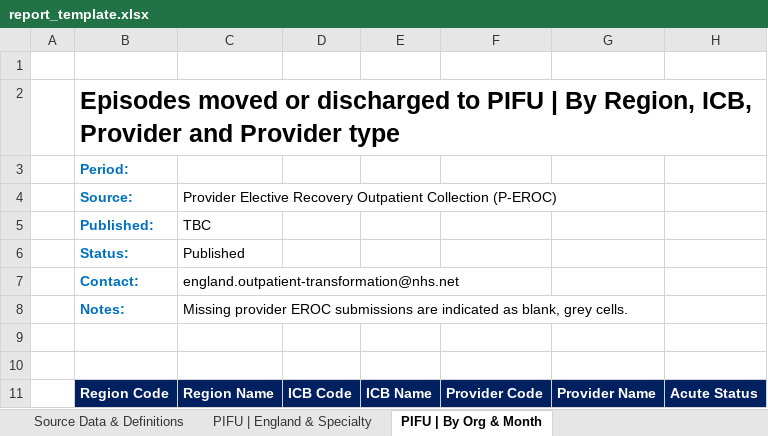
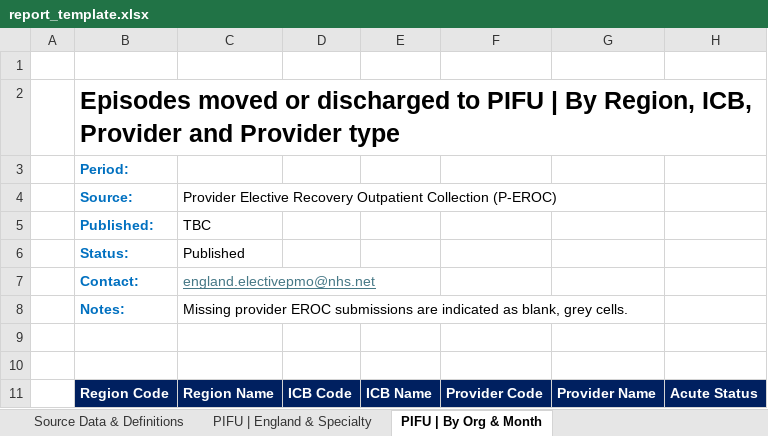
Before and after one commit to nhsengland/PIFU_MI, an Excel workbook: report_template.xlsx, sheet PIFU | By Org & Month, drawn as a sheet; only a part is shown; values as stored, in another font and other column widths than the file's, no borders; conditional formats not drawn; the diff names each change by its address in the sheet, - before the commit and + after, or states it on an @@ line.

```diff
--- a/report_template.xlsx (sheet PIFU | By Org & Month)
+++ b/report_template.xlsx (sheet PIFU | By Org & Month)
-C7: england.outpatient-transformation@nhs.net
+C7: england.electivepmo@nhs.net
@@ C7 underline: off → on, text colour: black → #467886 @@
```
Also changed, not shown: sheet PIFU | England & Specialty, sheet Source Data & Definitions.
